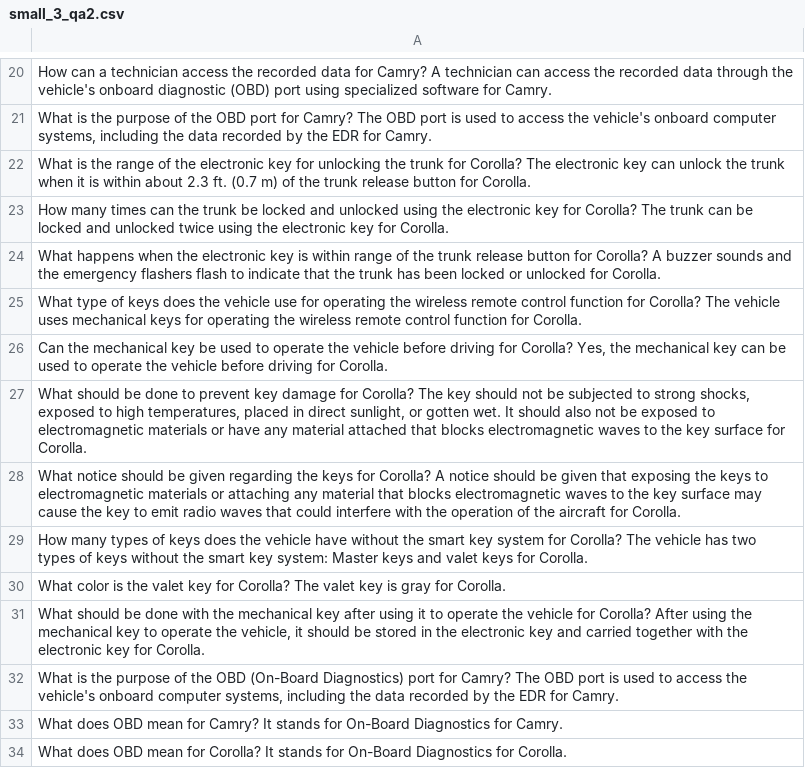
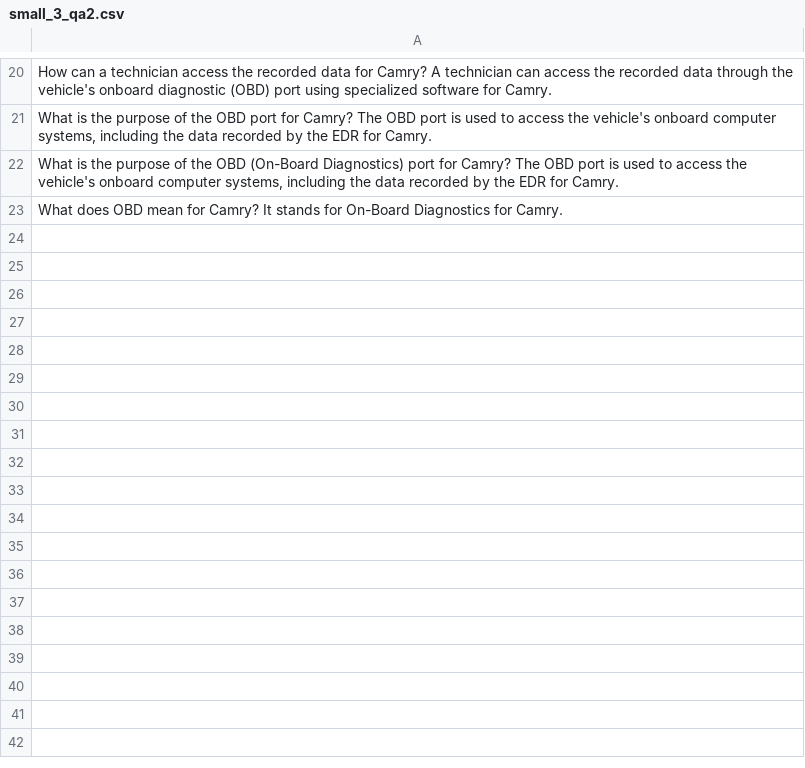
Before and after one commit to nguyenkevins/storage, a CSV file: train/small_3_qa2.csv, drawn as a sheet; only a part is shown, gaps mark what is left out.

Commit message:
Update small_3_qa2.csv

```diff
--- a/train/small_3_qa2.csv
+++ b/train/small_3_qa2.csv
@@ -21,14 +21,3 @@ How can a technician access the recorded data for Camry? A technician can access
 "What is the purpose of the OBD port for Camry? The OBD port is used to access the vehicle's onboard computer systems, including the data recorded by the EDR for Camry."
-What is the range of the electronic key for unlocking the trunk for Corolla? The electronic key can unlock the trunk when it is within about 2.3 ft. (0.7 m) of the trunk release button for Corolla.
-How many times can the trunk be locked and unlocked using the electronic key for Corolla? The trunk can be locked and unlocked twice using the electronic key for Corolla.
-What happens when the electronic key is within range of the trunk release button for Corolla? A buzzer sounds and the emergency flashers flash to indicate that the trunk has been locked or unlocked for Corolla.
-What type of keys does the vehicle use for operating the wireless remote control function for Corolla? The vehicle uses mechanical keys for operating the wireless remote control function for Corolla.
-"Can the mechanical key be used to operate the vehicle before driving for Corolla? Yes, the mechanical key can be used to operate the vehicle before driving for Corolla."
-"What should be done to prevent key damage for Corolla? The key should not be subjected to strong shocks, exposed to high temperatures, placed in direct sunlight, or gotten wet. It should also not be exposed to electromagnetic materials or have any material attached that blocks electromagnetic waves to the key surface for Corolla."
-What notice should be given regarding the keys for Corolla? A notice should be given that exposing the keys to electromagnetic materials or attaching any material that blocks electromagnetic waves to the key surface may cause the key to emit radio waves that could interfere with the operation of the aircraft for Corolla.
-How many types of keys does the vehicle have without the smart key system for Corolla? The vehicle has two types of keys without the smart key system: Master keys and valet keys for Corolla.
-What color is the valet key for Corolla? The valet key is gray for Corolla.
-"What should be done with the mechanical key after using it to operate the vehicle for Corolla? After using the mechanical key to operate the vehicle, it should be stored in the electronic key and carried together with the electronic key for Corolla."
 "What is the purpose of the OBD (On-Board Diagnostics) port for Camry? The OBD port is used to access the vehicle's onboard computer systems, including the data recorded by the EDR for Camry."
 What does OBD mean for Camry? It stands for On-Board Diagnostics for Camry.
-What does OBD mean for Corolla? It stands for On-Board Diagnostics for Corolla.
```
